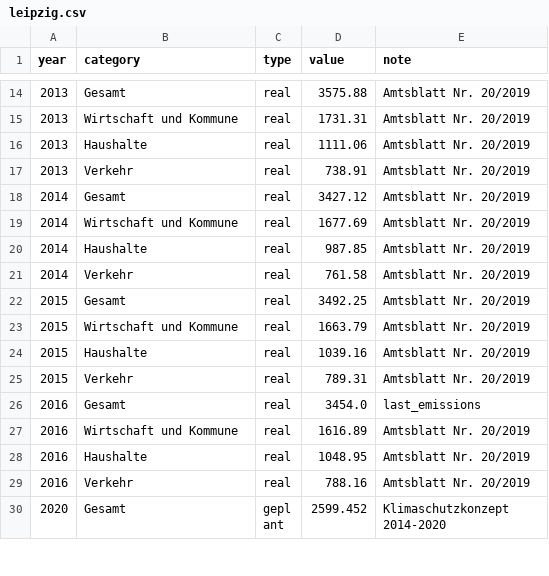
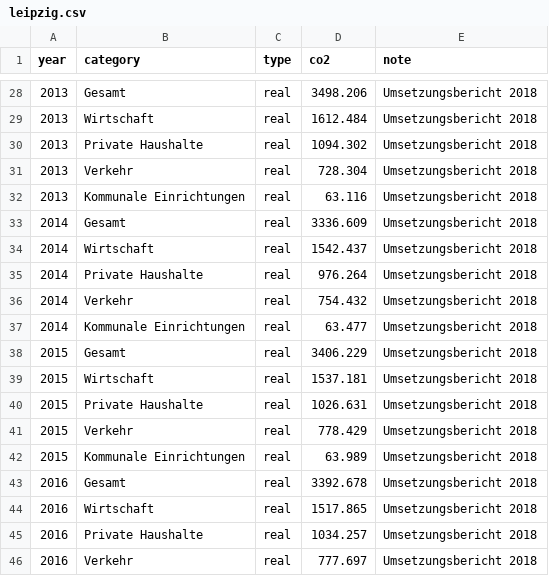
Before and after one commit to lhm/klimawatch, a CSV file: leipzig/leipzig.csv, drawn as a sheet; only a part is shown, gaps mark what is left out; the shorter side is filled out with more unchanged rows; the diff covers the shown part only.

Commit message:
Add more historic emissions data

```diff
--- a/leipzig/leipzig.csv
+++ b/leipzig/leipzig.csv
@@ -1 +1 @@
-year,category,type,value,note
+year,category,type,co2,note
@@ -14,16 +28,19 @@ year,category,type,value,note
-2013,Gesamt,real,3575.88,Amtsblatt Nr. 20/2019
-2013,Wirtschaft und Kommune,real,1731.31,Amtsblatt Nr. 20/2019
-2013,Haushalte,real,1111.06,Amtsblatt Nr. 20/2019
-2013,Verkehr,real,738.91,Amtsblatt Nr. 20/2019
-2014,Gesamt,real,3427.12,Amtsblatt Nr. 20/2019
-2014,Wirtschaft und Kommune,real,1677.69,Amtsblatt Nr. 20/2019
-2014,Haushalte,real,987.85,Amtsblatt Nr. 20/2019
-2014,Verkehr,real,761.58,Amtsblatt Nr. 20/2019
-2015,Gesamt,real,3492.25,Amtsblatt Nr. 20/2019
-2015,Wirtschaft und Kommune,real,1663.79,Amtsblatt Nr. 20/2019
-2015,Haushalte,real,1039.16,Amtsblatt Nr. 20/2019
-2015,Verkehr,real,789.31,Amtsblatt Nr. 20/2019
-2016,Gesamt,real,3454.0,last_emissions
-2016,Wirtschaft und Kommune,real,1616.89,Amtsblatt Nr. 20/2019
-2016,Haushalte,real,1048.95,Amtsblatt Nr. 20/2019
-2016,Verkehr,real,788.16,Amtsblatt Nr. 20/2019
+2013,Gesamt,real,3498.206,Umsetzungsbericht 2018
+2013,Wirtschaft,real,1612.484,Umsetzungsbericht 2018
+2013,Private Haushalte,real,1094.302,Umsetzungsbericht 2018
+2013,Verkehr,real,728.304,Umsetzungsbericht 2018
+2013,Kommunale Einrichtungen,real,63.116,Umsetzungsbericht 2018
+2014,Gesamt,real,3336.609,Umsetzungsbericht 2018
+2014,Wirtschaft,real,1542.437,Umsetzungsbericht 2018
+2014,Private Haushalte,real,976.264,Umsetzungsbericht 2018
+2014,Verkehr,real,754.432,Umsetzungsbericht 2018
+2014,Kommunale Einrichtungen,real,63.477,Umsetzungsbericht 2018
+2015,Gesamt,real,3406.229,Umsetzungsbericht 2018
+2015,Wirtschaft,real,1537.181,Umsetzungsbericht 2018
+2015,Private Haushalte,real,1026.631,Umsetzungsbericht 2018
+2015,Verkehr,real,778.429,Umsetzungsbericht 2018
+2015,Kommunale Einrichtungen,real,63.989,Umsetzungsbericht 2018
+2016,Gesamt,real,3392.678,Umsetzungsbericht 2018
+2016,Wirtschaft,real,1517.865,Umsetzungsbericht 2018
+2016,Private Haushalte,real,1034.257,Umsetzungsbericht 2018
+2016,Verkehr,real,777.697,Umsetzungsbericht 2018
```
Also changed, not shown: 22 added rows, 1 removed row and 24 edited cells elsewhere in this file, 2 other files.
